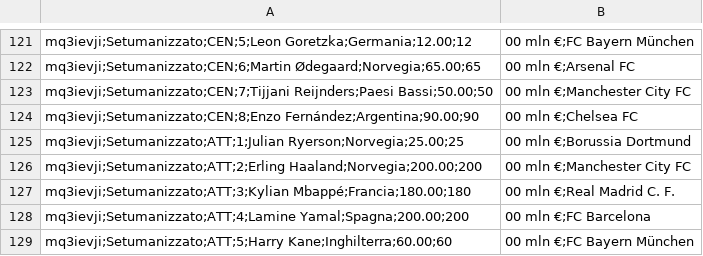
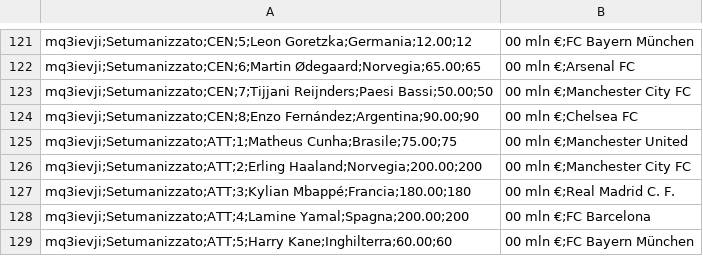
Before and after one commit to PablitoN82/FantaMondiale, a CSV file: database/rosters.csv, drawn as a sheet; only a part is shown, gaps mark what is left out.

Commit message:
Update rosters.csv

```diff
--- a/database/rosters.csv
+++ b/database/rosters.csv
@@ -124,3 +124,3 @@ mq3ievji;Setumanizzato;CEN;7;Tijjani Reijnders;Paesi Bassi;50.00;50,00 mln €;M
 mq3ievji;Setumanizzato;CEN;8;Enzo Fernández;Argentina;90.00;90,00 mln €;Chelsea FC
-mq3ievji;Setumanizzato;ATT;1;Julian Ryerson;Norvegia;25.00;25,00 mln €;Borussia Dortmund
+mq3ievji;Setumanizzato;ATT;1;Matheus Cunha;Brasile;75.00;75,00 mln €;Manchester United
 mq3ievji;Setumanizzato;ATT;2;Erling Haaland;Norvegia;200.00;200,00 mln €;Manchester City FC
```
